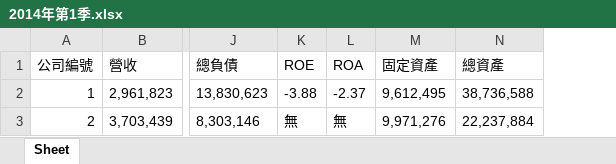
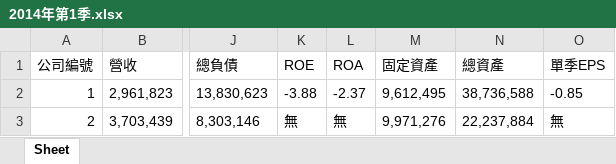
Before and after one commit to cw-87-tw/PassionProject, an Excel workbook: 2014年第1季.xlsx, sheet Sheet, drawn as a sheet; only a part is shown, gaps mark what is left out; values as stored, in another font and other column widths than the file's, no borders; the diff names each change by its address in the sheet, - before the commit and + after, or states it on an @@ line.

```diff
--- a/2014年第1季.xlsx (sheet Sheet)
+++ b/2014年第1季.xlsx (sheet Sheet)
+column O (單季EPS), rows 2-3: -0.85 | 無
```
Also changed, not shown: 1 other file.
